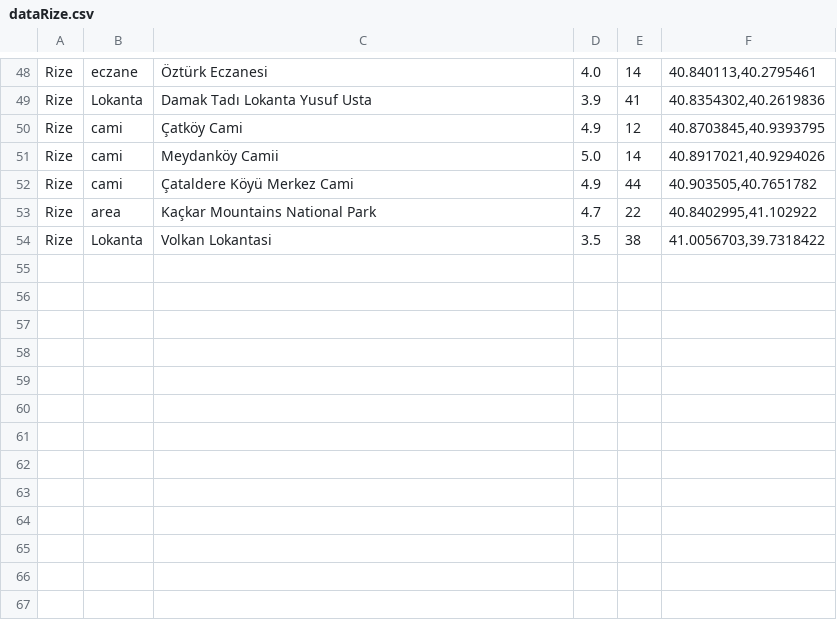
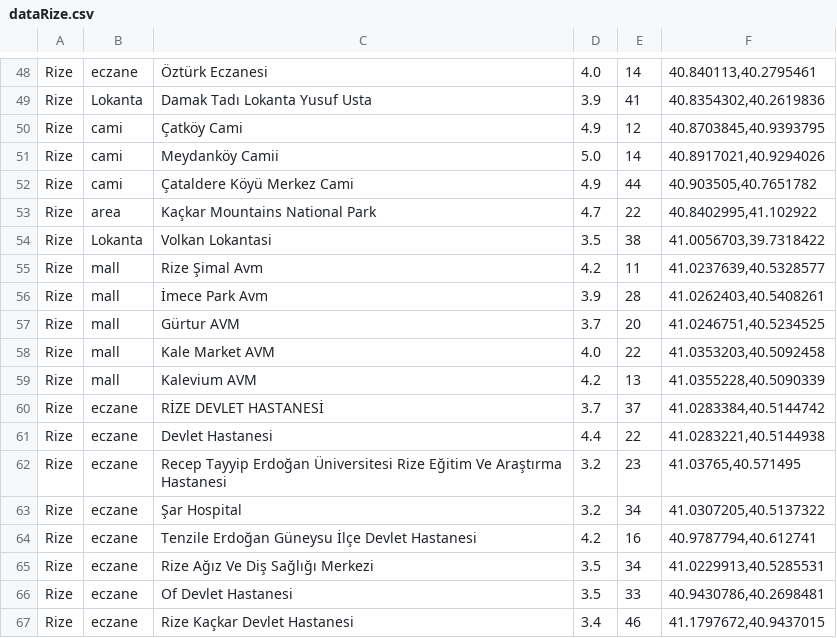
Before and after one commit to ammaralhori96/sindipad_turkey_projectt_map_scraper, a CSV file: data/dataRize.csv, drawn as a sheet; only a part is shown, gaps mark what is left out; the diff names each change by its address in the sheet, - before the commit and + after, or states it on an @@ line.

```diff
--- a/data/dataRize.csv
+++ b/data/dataRize.csv
+row 55: Rize | mall | Rize Şimal Avm | 4.2 | 11 | 41.0237639,40.5328577
+row 56: Rize | mall | İmece Park Avm | 3.9 | 28 | 41.0262403,40.5408261
+row 57: Rize | mall | Gürtur AVM | 3.7 | 20 | 41.0246751,40.5234525
+row 58: Rize | mall | Kale Market AVM | 4.0 | 22 | 41.0353203,40.5092458
+row 59: Rize | mall | Kalevium AVM | 4.2 | 13 | 41.0355228,40.5090339
+row 60: Rize | eczane | RİZE DEVLET HASTANESİ | 3.7 | 37 | 41.0283384,40.5144742
+row 61: Rize | eczane | Devlet Hastanesi | 4.4 | 22 | 41.0283221,40.5144938
+row 62: Rize | eczane | Recep Tayyip Erdoğan Üniversitesi Rize Eğitim Ve Araştırma Hastanesi | 3.2 | 23 | 41.03765,40.571495
+row 63: Rize | eczane | Şar Hospital | 3.2 | 34 | 41.0307205,40.5137322
+row 64: Rize | eczane | Tenzile Erdoğan Güneysu İlçe Devlet Hastanesi | 4.2 | 16 | 40.9787794,40.612741
+row 65: Rize | eczane | Rize Ağız Ve Diş Sağlığı Merkezi | 3.5 | 34 | 41.0229913,40.5285531
+row 66: Rize | eczane | Of Devlet Hastanesi | 3.5 | 33 | 40.9430786,40.2698481
+row 67: Rize | eczane | Rize Kaçkar Devlet Hastanesi | 3.4 | 46 | 41.1797672,40.9437015
```
Also changed, not shown: data/dataTrabzon.csv, 35 other files.
